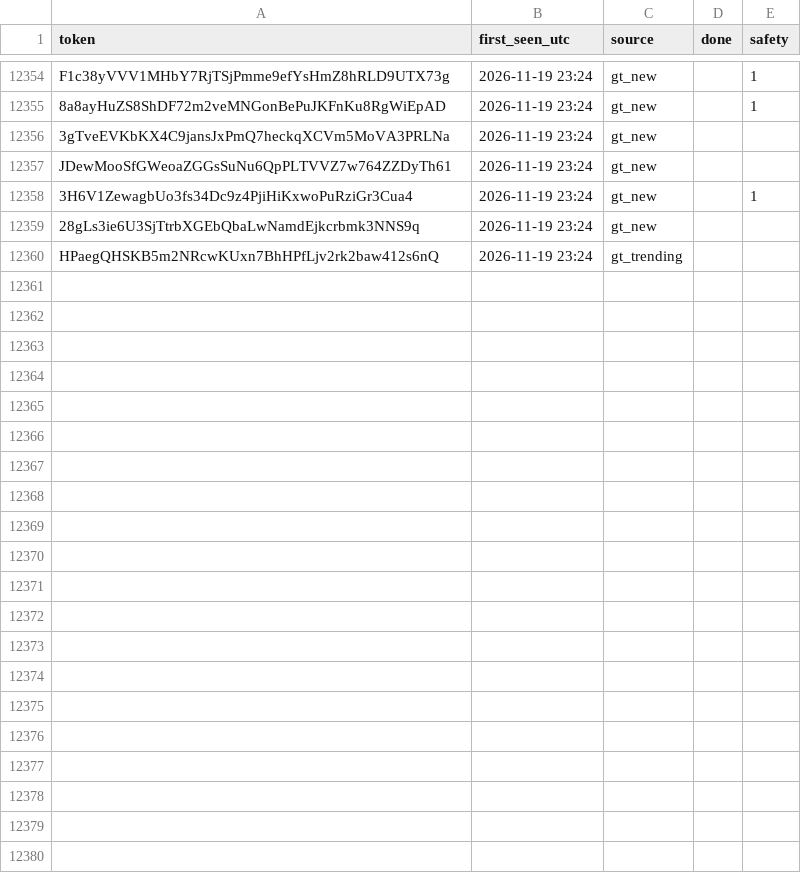
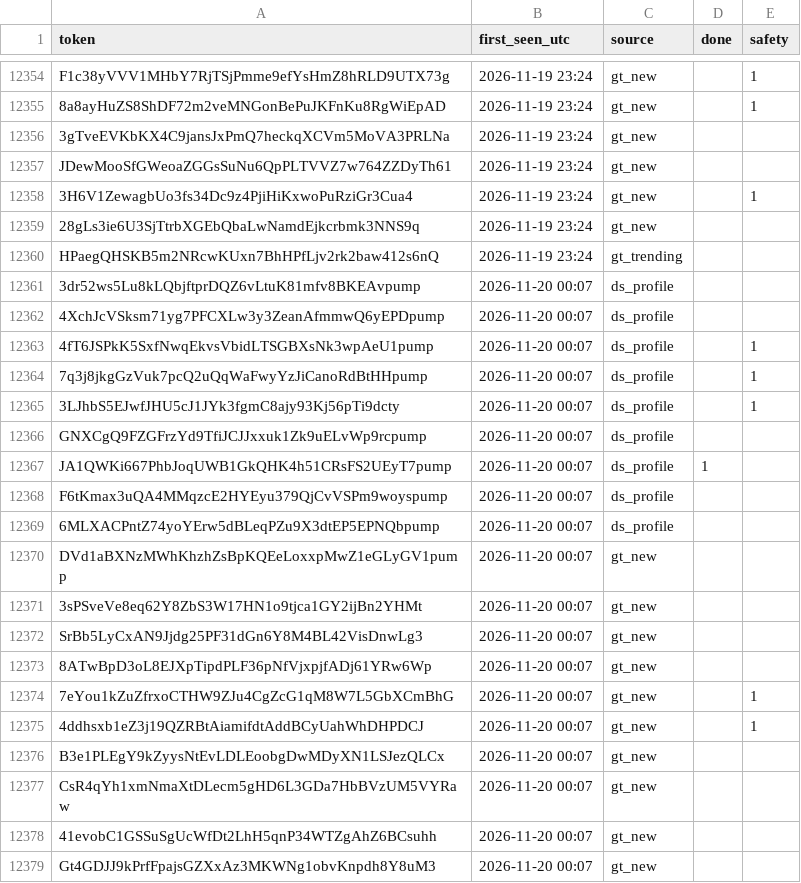
Before and after one commit to sachinbatra1971-byte/memecoin-research, a CSV file: data/tracked.csv, drawn as a sheet; only a part is shown, gaps mark what is left out; the diff covers the shown part only.

```diff
--- a/data/tracked.csv
+++ b/data/tracked.csv
@@ -12360 +12360,20 @@ JDewMooSfGWeoaZGGsSuNu6QpPLTVVZ7w764ZZDyTh61,2026-11-19 23:24,gt_new,,
 HPaegQHSKB5m2NRcwKUxn7BhHPfLjv2rk2baw412s6nQ,2026-11-19 23:24,gt_trending,,
+3dr52ws5Lu8kLQbjftprDQZ6vLtuK81mfv8BKEAvpump,2026-11-20 00:07,ds_profile,,
+4XchJcVSksm71yg7PFCXLw3y3ZeanAfmmwQ6yEPDpump,2026-11-20 00:07,ds_profile,,
+4fT6JSPkK5SxfNwqEkvsVbidLTSGBXsNk3wpAeU1pump,2026-11-20 00:07,ds_profile,,1
+7q3j8jkgGzVuk7pcQ2uQqWaFwyYzJiCanoRdBtHHpump,2026-11-20 00:07,ds_profile,,1
+3LJhbS5EJwfJHU5cJ1JYk3fgmC8ajy93Kj56pTi9dcty,2026-11-20 00:07,ds_profile,,1
+GNXCgQ9FZGFrzYd9TfiJCJJxxuk1Zk9uELvWp9rcpump,2026-11-20 00:07,ds_profile,,
+JA1QWKi667PhbJoqUWB1GkQHK4h51CRsFS2UEyT7pump,2026-11-20 00:07,ds_profile,1,
+F6tKmax3uQA4MMqzcE2HYEyu379QjCvVSPm9woyspump,2026-11-20 00:07,ds_profile,,
+6MLXACPntZ74yoYErw5dBLeqPZu9X3dtEP5EPNQbpump,2026-11-20 00:07,ds_profile,,
+DVd1aBXNzMWhKhzhZsBpKQEeLoxxpMwZ1eGLyGV1pump,2026-11-20 00:07,gt_new,,
+3sPSveVe8eq62Y8ZbS3W17HN1o9tjca1GY2ijBn2YHMt,2026-11-20 00:07,gt_new,,
+SrBb5LyCxAN9Jjdg25PF31dGn6Y8M4BL42VisDnwLg3,2026-11-20 00:07,gt_new,,
+8ATwBpD3oL8EJXpTipdPLF36pNfVjxpjfADj61YRw6Wp,2026-11-20 00:07,gt_new,,
+7eYou1kZuZfrxoCTHW9ZJu4CgZcG1qM8W7L5GbXCmBhG,2026-11-20 00:07,gt_new,,1
+4ddhsxb1eZ3j19QZRBtAiamifdtAddBCyUahWhDHPDCJ,2026-11-20 00:07,gt_new,,1
+B3e1PLEgY9kZyysNtEvLDLEoobgDwMDyXN1LSJezQLCx,2026-11-20 00:07,gt_new,,
+CsR4qYh1xmNmaXtDLecm5gHD6L3GDa7HbBVzUM5VYRaw,2026-11-20 00:07,gt_new,,
+41evobC1GSSuSgUcWfDt2LhH5qnP34WTZgAhZ6BCsuhh,2026-11-20 00:07,gt_new,,
+Gt4GDJJ9kPrfFpajsGZXxAz3MKWNg1obvKnpdh8Y8uM3,2026-11-20 00:07,gt_new,,
```
Also changed, not shown: 13 added rows and 11 edited cells elsewhere in this file, data/candidates.csv, 2 other files.
